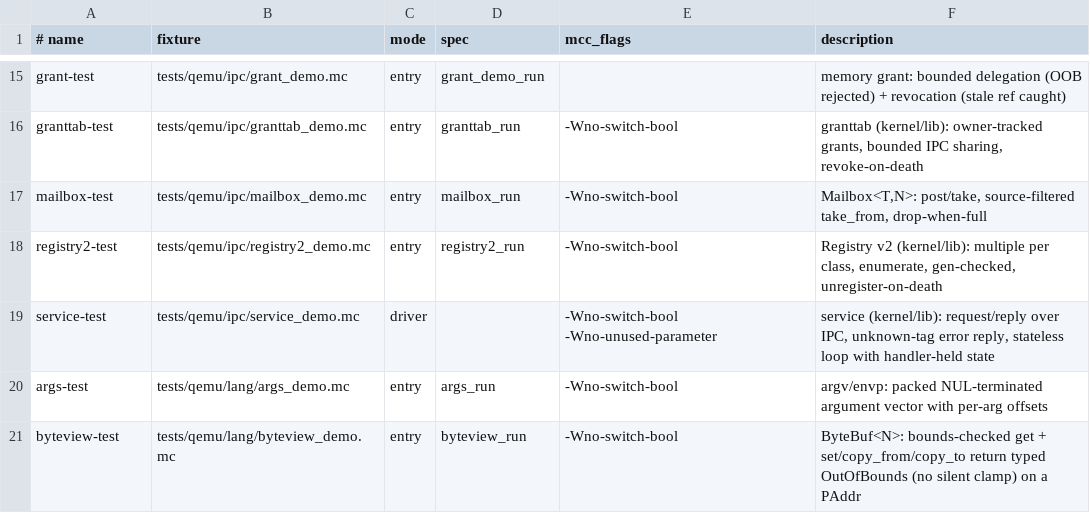
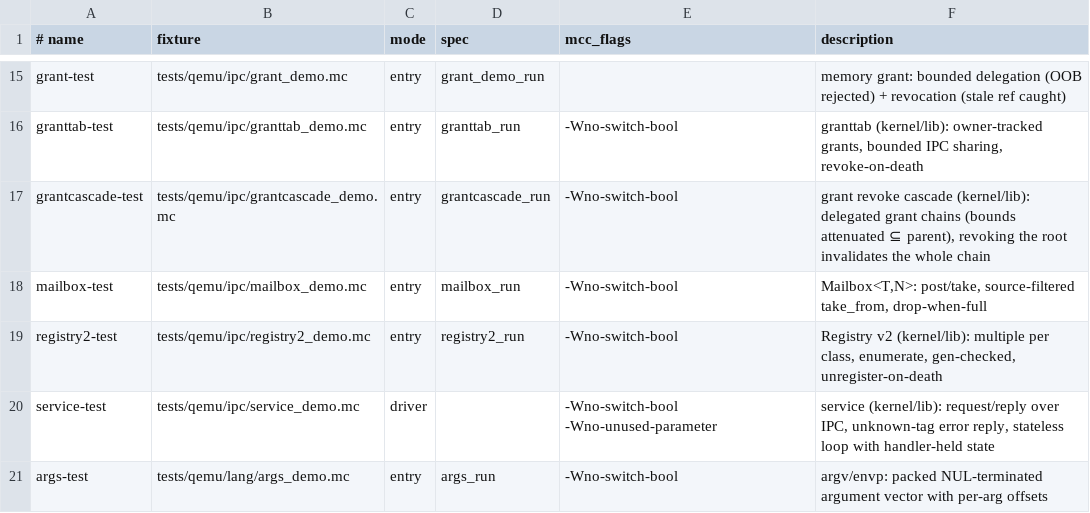
Before and after one commit to Haofei/modern-c, a TSV file: tools/lib/host-tests.tsv, drawn as a sheet; only a part is shown, gaps mark what is left out; the shorter side is filled out with more unchanged rows.

```diff
--- a/tools/lib/host-tests.tsv
+++ b/tools/lib/host-tests.tsv
@@ -16,2 +16,3 @@ grant-test	tests/qemu/ipc/grant_demo.mc	entry	grant_demo_run		memory grant: boun
 granttab-test	tests/qemu/ipc/granttab_demo.mc	entry	granttab_run	-Wno-switch-bool	granttab (kernel/lib): owner-tracked grants, bounded IPC sharing, revoke-on-death
+grantcascade-test	tests/qemu/ipc/grantcascade_demo.mc	entry	grantcascade_run	-Wno-switch-bool	grant revoke cascade (kernel/lib): delegated grant chains (bounds attenuated ⊆ parent), revoking the root invalidates the whole chain
 mailbox-test	tests/qemu/ipc/mailbox_demo.mc	entry	mailbox_run	-Wno-switch-bool	Mailbox<T,N>: post/take, source-filtered take_from, drop-when-full
```
Also changed, not shown: 2 other files.
